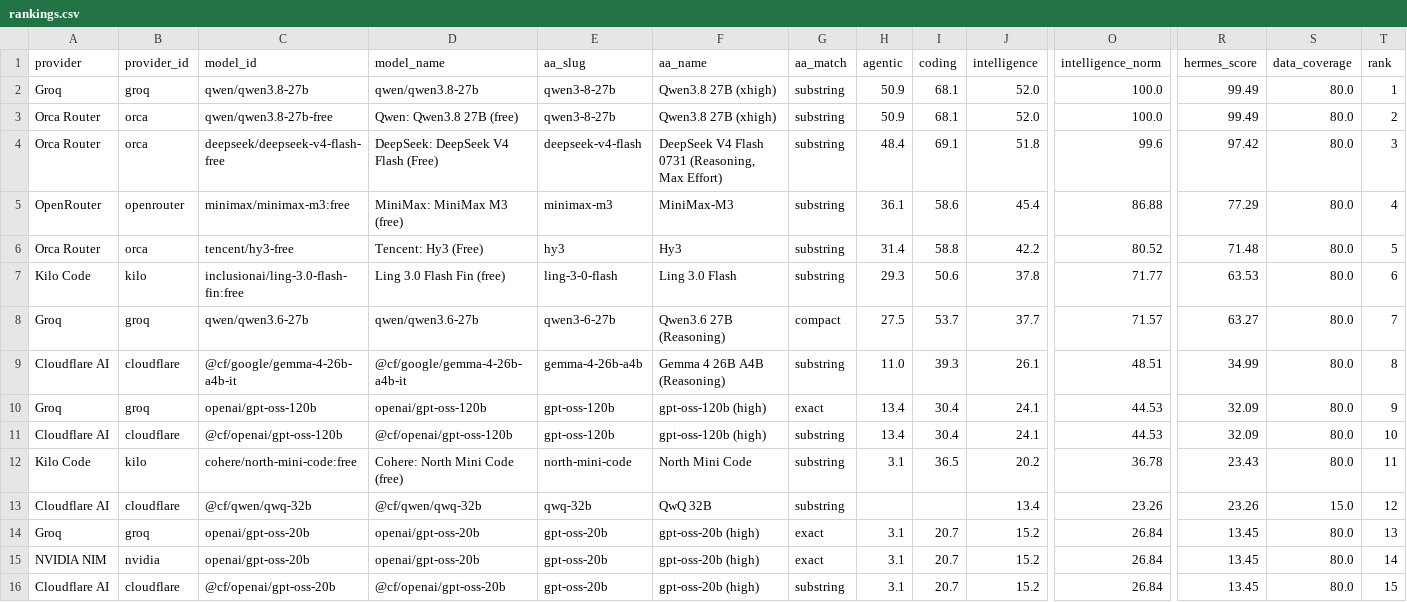
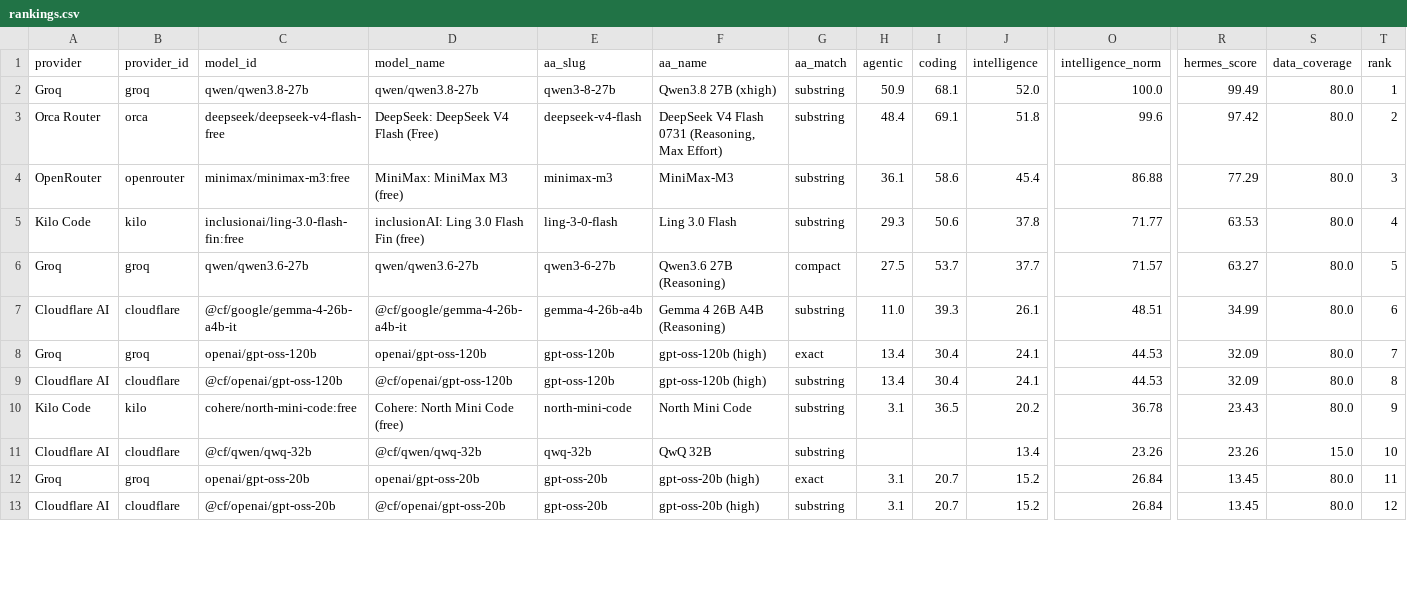
Before and after one commit to krishnak2c/llm-availability-dashboard, a CSV file: docs/availability/rankings.csv, drawn as a sheet; only a part is shown, gaps mark what is left out; removed rows and columns are numbered as before the commit, all else as after; rows hold the shown columns only; the diff covers the shown part only; the diff names each change by its address in the sheet, - before the commit and + after, or states it on an @@ line.

```diff
--- a/docs/availability/rankings.csv
+++ b/docs/availability/rankings.csv
-row 3: Orca Router | orca | qwen/qwen3.8-27b-free | Qwen: Qwen3.8 27B (free) | qwen3-8-27b | Qwen3.8 27B (xhigh) | substring | 50.9 | 68.1 | 52.0 | 100.0 | 99.49 | 80.0 | 2
-T3 (rank): 3
+T3 (rank): 2
-T4 (rank): 4
+T4 (rank): 3
-row 6: Orca Router | orca | tencent/hy3-free | Tencent: Hy3 (Free) | hy3 | Hy3 | substring | 31.4 | 58.8 | 42.2 | 80.52 | 71.48 | 80.0 | 5
-D5 (model_name): Ling 3.0 Flash Fin (free)
+D5 (model_name): inclusionAI: Ling 3.0 Flash Fin (free)
-T5 (rank): 6
+T5 (rank): 4
-T6 (rank): 7
+T6 (rank): 5
-T7 (rank): 8
+T7 (rank): 6
-T8 (rank): 9
+T8 (rank): 7
-T9 (rank): 10
+T9 (rank): 8
-T10 (rank): 11
+T10 (rank): 9
-T11 (rank): 12
+T11 (rank): 10
-T12 (rank): 13
+T12 (rank): 11
-row 15: NVIDIA NIM | nvidia | openai/gpt-oss-20b | openai/gpt-oss-20b | gpt-oss-20b | gpt-oss-20b (high) | exact | 3.1 | 20.7 | 15.2 | 26.84 | 13.45 | 80.0 | 14
-T13 (rank): 15
+T13 (rank): 12
```
Also changed, not shown: 2 removed rows and 44 edited cells elsewhere in this file, 25 other files.
